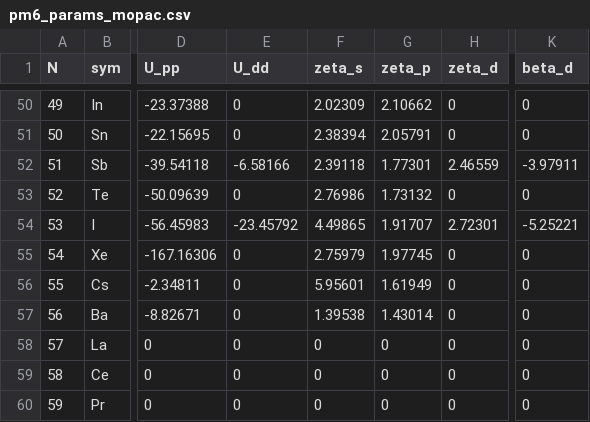
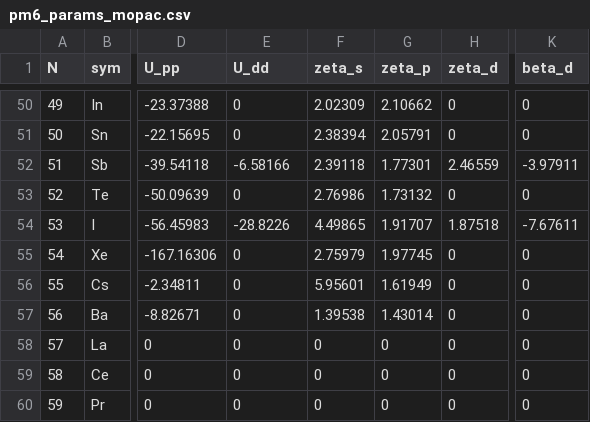
Before and after one commit to Insilicall/rocMolKit, a CSV file: tools/semiempirical/data/pm6_params_mopac.csv, drawn as a sheet; only a part is shown, gaps mark what is left out; the diff names each change by its address in the sheet, - before the commit and + after, or states it on an @@ line.

Commit message:
fix(semiempirical): make iodine PM6_D canonical (bit-exact to MOPAC)
Root cause of the iodine residual was twofold, found by diagnosing against
MOPAC's own AUX OVERLAP_MATRIX/AO_ZETA and the canonical lanl/PYSEQM source:

1. A corrupted parameter, not a PYSEQM-vs-MOPAC difference. The iodine valence
   d-shell we carried (zeta_d=2.72301, U_dd=-23.46, beta_d=-5.25) was a data bug
   inherited from the upstream NumPy port (mlxmolkit's hardcoded pm6_params.py),
   which contradicts its own CSV, the canonical PYSEQM parameters_PM6_MOPAC.csv,
   and MOPAC -- all three use zeta_d=1.87518, U_dd=-28.8226, beta_d=-7.67611.
   The one-center d W integrals use the tail exponents (not the valence zeta_d),
   so they were already correct; only the overlap, U_dd/beta_d, and the
   two-center d charge separations (regenerated from pyseqm_d_params(1.87518))
   moved.

2. Genuine sign bugs in PYSEQM's qn5 diatomic-overlap formulas, confirmed in
   lanl/PYSEQM diat_overlapD.py and the cause of the unphysical IBr S>1:
   - jcall 9 (I-Br) sigma p-s: A[8]B[0] - A[9]B[1] must be '+' (the S>1 catastrophe)
   - jcall 853 (I-Cl/I-S) sigma/pi p-p: wrong coefficient pattern, regenerated
   - jcall 651 (I-H) d-s: m1-2m2-2m3+m4 must be m1-2m2+2m3-m4 (gave <I_z2|H_s>=0.701 vs 0.462)
   Each re-derived from the exact analytic Slater overlap (spheroidal expansion
   -> sum c_ij A_i(p) B_j(q)) and validated against MOPAC's OVERLAP_MATRIX.

Result: PM6_D charges are now bit-exact to MOPAC (worst |dq|=1e-4) for every
molecule incl. HI/ICl/IBr/CH3I; hof_pm6 within 0.16 kcal/mol of MOPAC 23.2.5
(was ~7 kcal). IBr -- previously HoF=-1115 kcal (garbage) -- is now physical.
kHofRef[53] re-fit for the corrected params (calib residual 0.081 kcal).
Non-iodine charges unchanged (dq=0 vs golden); GPU==CPU on gfx1200 (|dq|=2.2e-14).

New tools: validate_overlap_mopac.py (sweeps the diatomic overlap vs MOPAC's
AUX matrix), dump_overlap.cpp / dump_charges.cpp (CPU drivers).

```diff
--- a/tools/semiempirical/data/pm6_params_mopac.csv
+++ b/tools/semiempirical/data/pm6_params_mopac.csv
-E54 (U_dd): -23.45792
+E54 (U_dd): -28.8226
-H54 (zeta_d): 2.72301
+H54 (zeta_d): 1.87518
-K54 (beta_d): -5.25221
+K54 (beta_d): -7.67611
```
Also changed, not shown: 13 other files.
